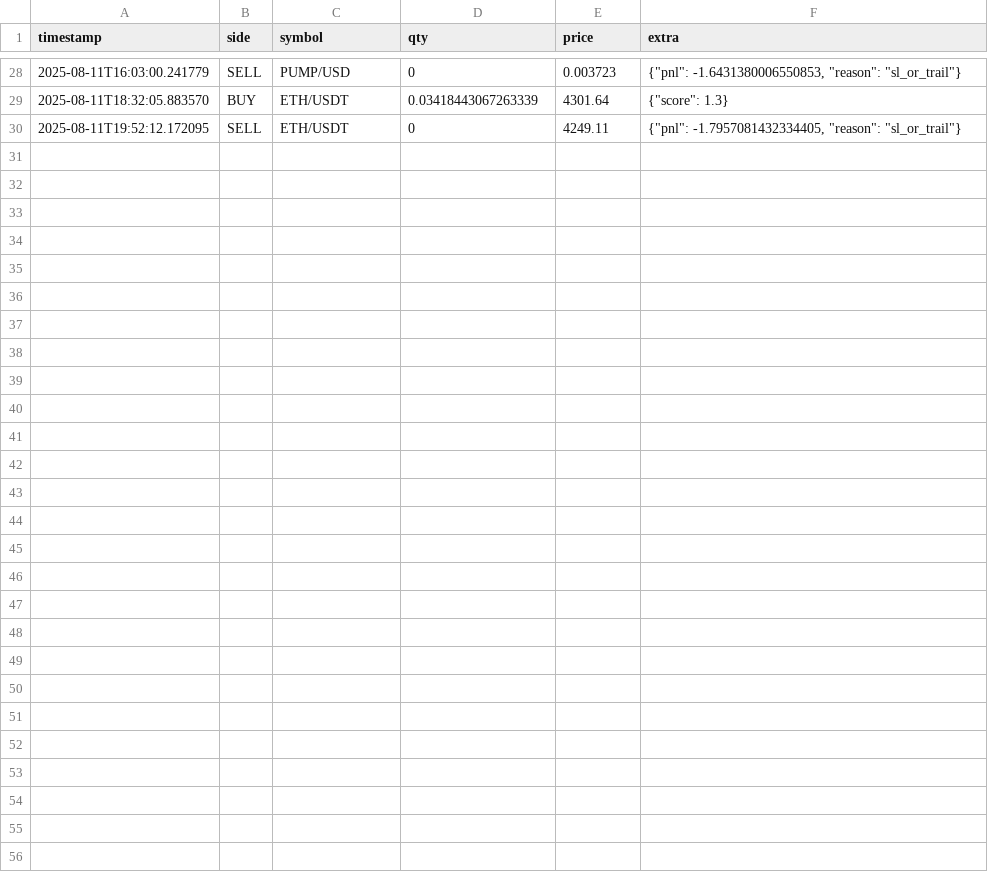
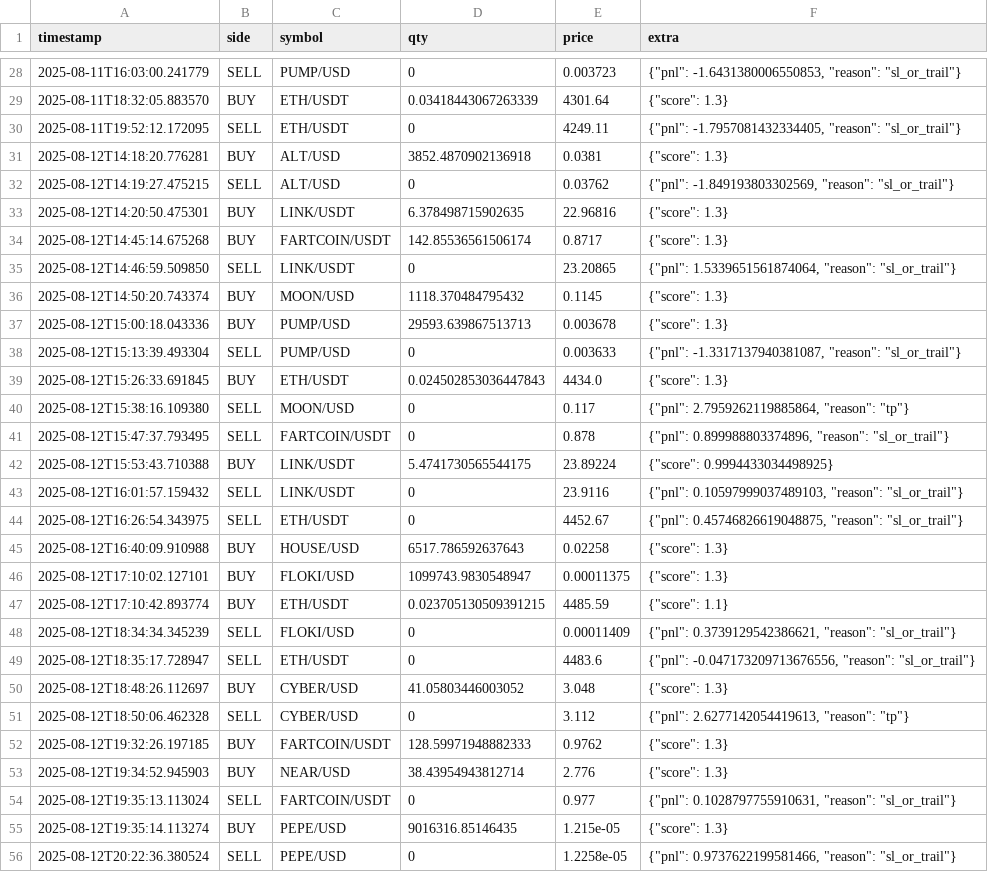
Before and after one commit to Quaser41/Autonomous-Trader, a CSV file: autonomous_trader/data/logs/trades.csv, drawn as a sheet; only a part is shown, gaps mark what is left out.

```diff
--- a/autonomous_trader/data/logs/trades.csv
+++ b/autonomous_trader/data/logs/trades.csv
@@ -30 +30,27 @@ timestamp,side,symbol,qty,price,extra
 2025-08-11T19:52:12.172095,SELL,ETH/USDT,0,4249.11,"{""pnl"": -1.7957081432334405, ""reason"": ""sl_or_trail""}"
+2025-08-12T14:18:20.776281,BUY,ALT/USD,3852.4870902136918,0.0381,"{""score"": 1.3}"
+2025-08-12T14:19:27.475215,SELL,ALT/USD,0,0.03762,"{""pnl"": -1.849193803302569, ""reason"": ""sl_or_trail""}"
+2025-08-12T14:20:50.475301,BUY,LINK/USDT,6.378498715902635,22.96816,"{""score"": 1.3}"
+2025-08-12T14:45:14.675268,BUY,FARTCOIN/USDT,142.85536561506174,0.8717,"{""score"": 1.3}"
+2025-08-12T14:46:59.509850,SELL,LINK/USDT,0,23.20865,"{""pnl"": 1.5339651561874064, ""reason"": ""sl_or_trail""}"
+2025-08-12T14:50:20.743374,BUY,MOON/USD,1118.370484795432,0.1145,"{""score"": 1.3}"
+2025-08-12T15:00:18.043336,BUY,PUMP/USD,29593.639867513713,0.003678,"{""score"": 1.3}"
+2025-08-12T15:13:39.493304,SELL,PUMP/USD,0,0.003633,"{""pnl"": -1.3317137940381087, ""reason"": ""sl_or_trail""}"
+2025-08-12T15:26:33.691845,BUY,ETH/USDT,0.024502853036447843,4434.0,"{""score"": 1.3}"
+2025-08-12T15:38:16.109380,SELL,MOON/USD,0,0.117,"{""pnl"": 2.7959262119885864, ""reason"": ""tp""}"
+2025-08-12T15:47:37.793495,SELL,FARTCOIN/USDT,0,0.878,"{""pnl"": 0.899988803374896, ""reason"": ""sl_or_trail""}"
+2025-08-12T15:53:43.710388,BUY,LINK/USDT,5.4741730565544175,23.89224,"{""score"": 0.9994433034498925}"
+2025-08-12T16:01:57.159432,SELL,LINK/USDT,0,23.9116,"{""pnl"": 0.10597999037489103, ""reason"": ""sl_or_trail""}"
+2025-08-12T16:26:54.343975,SELL,ETH/USDT,0,4452.67,"{""pnl"": 0.45746826619048875, ""reason"": ""sl_or_trail""}"
+2025-08-12T16:40:09.910988,BUY,HOUSE/USD,6517.786592637643,0.02258,"{""score"": 1.3}"
+2025-08-12T17:10:02.127101,BUY,FLOKI/USD,1099743.9830548947,0.00011375,"{""score"": 1.3}"
+2025-08-12T17:10:42.893774,BUY,ETH/USDT,0.023705130509391215,4485.59,"{""score"": 1.1}"
+2025-08-12T18:34:34.345239,SELL,FLOKI/USD,0,0.00011409,"{""pnl"": 0.3739129542386621, ""reason"": ""sl_or_trail""}"
+2025-08-12T18:35:17.728947,SELL,ETH/USDT,0,4483.6,"{""pnl"": -0.047173209713676556, ""reason"": ""sl_or_trail""}"
+2025-08-12T18:48:26.112697,BUY,CYBER/USD,41.05803446003052,3.048,"{""score"": 1.3}"
+2025-08-12T18:50:06.462328,SELL,CYBER/USD,0,3.112,"{""pnl"": 2.6277142054419613, ""reason"": ""tp""}"
+2025-08-12T19:32:26.197185,BUY,FARTCOIN/USDT,128.59971948882333,0.9762,"{""score"": 1.3}"
+2025-08-12T19:34:52.945903,BUY,NEAR/USD,38.43954943812714,2.776,"{""score"": 1.3}"
+2025-08-12T19:35:13.113024,SELL,FARTCOIN/USDT,0,0.977,"{""pnl"": 0.1028797755910631, ""reason"": ""sl_or_trail""}"
+2025-08-12T19:35:14.113274,BUY,PEPE/USD,9016316.85146435,1.215e-05,"{""score"": 1.3}"
+2025-08-12T20:22:36.380524,SELL,PEPE/USD,0,1.2258e-05,"{""pnl"": 0.9737622199581466, ""reason"": ""sl_or_trail""}"
```
Also changed, not shown: 3 other files.
